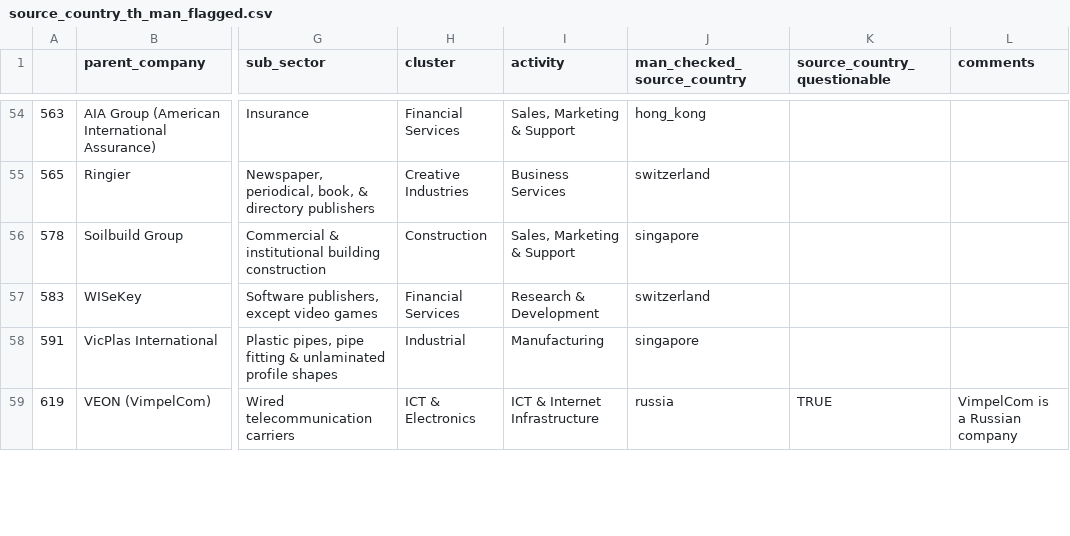
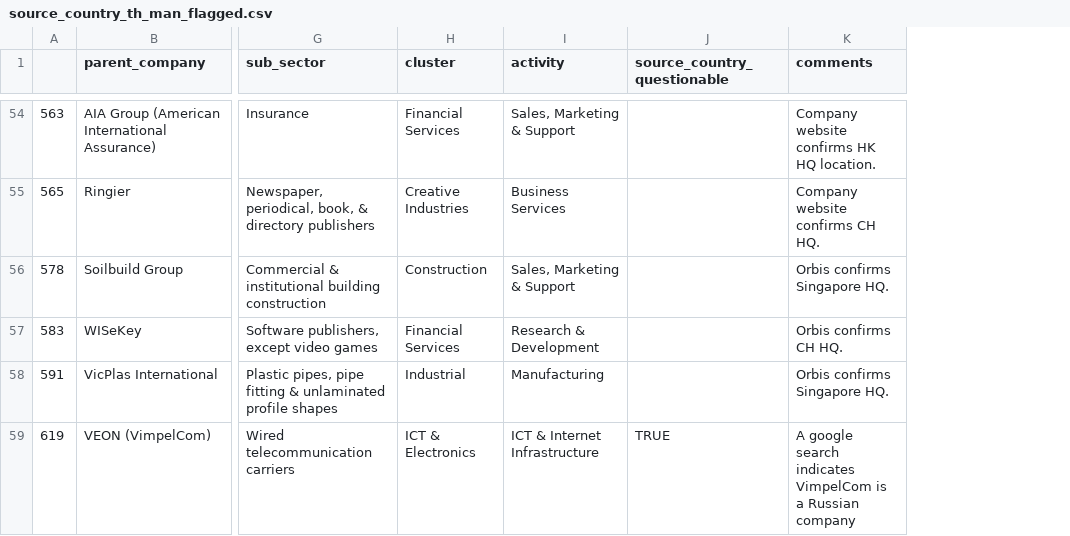
Before and after one commit to andrewkentjohnston/cuervo_cazurra_and_genc_replication_project, a CSV file: audit_data/source_country_th_man_flagged.csv, drawn as a sheet; only a part is shown, gaps mark what is left out; removed rows and columns are numbered as before the commit, all else as after; the diff covers the shown part only; the diff names each change by its address in the sheet, - before the commit and + after, or states it on an @@ line.

Commit message:
"update"

```diff
--- a/audit_data/source_country_th_man_flagged.csv
+++ b/audit_data/source_country_th_man_flagged.csv
-column J (man_checked_source_country), rows 54-59: hong_kong | switzerland | singapore | switzerland | singapore | russia
-K54 (comments): (empty)
+K54 (comments): Company website confirms HK HQ location.
-K55 (comments): (empty)
+K55 (comments): Company website confirms CH HQ.
-K56 (comments): (empty)
+K56 (comments): Orbis confirms Singapore HQ.
-K57 (comments): (empty)
+K57 (comments): Orbis confirms CH HQ.
-K58 (comments): (empty)
+K58 (comments): Orbis confirms Singapore HQ.
-K59 (comments): VimpelCom is a Russian company
+K59 (comments): A google search indicates VimpelCom is a Russian company
```
Also changed, not shown: 69 edited cells elsewhere in this file.
